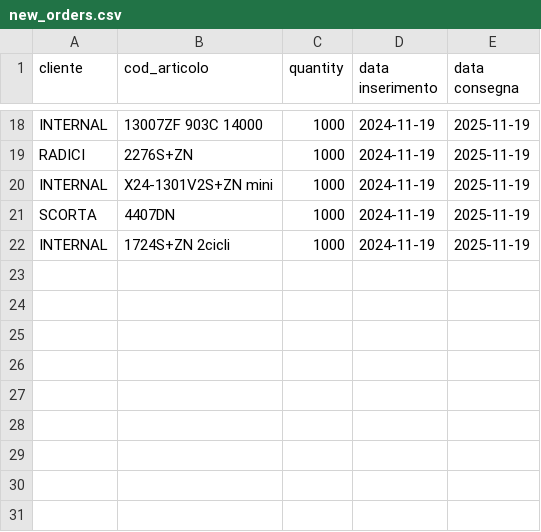
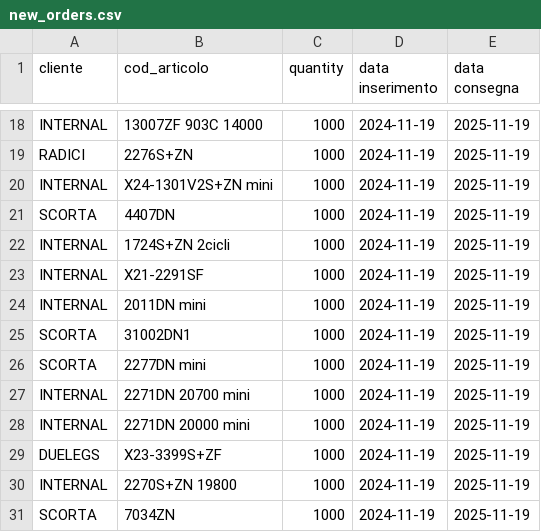
Before and after one commit to Dr3dre/LeMur, a CSV file: extras/perf_benchmark/incremental_orders/new_orders.csv, drawn as a sheet; only a part is shown, gaps mark what is left out; the diff names each change by its address in the sheet, - before the commit and + after, or states it on an @@ line.

```diff
--- a/extras/perf_benchmark/incremental_orders/new_orders.csv
+++ b/extras/perf_benchmark/incremental_orders/new_orders.csv
+row 23: INTERNAL | X21-2291SF | 1000 | 2024-11-19 | 2025-11-19
+row 24: INTERNAL | 2011DN mini | 1000 | 2024-11-19 | 2025-11-19
+row 25: SCORTA | 31002DN1 | 1000 | 2024-11-19 | 2025-11-19
+row 26: SCORTA | 2277DN mini | 1000 | 2024-11-19 | 2025-11-19
+row 27: INTERNAL | 2271DN 20700 mini | 1000 | 2024-11-19 | 2025-11-19
+row 28: INTERNAL | 2271DN 20000 mini | 1000 | 2024-11-19 | 2025-11-19
+row 29: DUELEGS | X23-3399S+ZF | 1000 | 2024-11-19 | 2025-11-19
+row 30: INTERNAL | 2270S+ZN 19800 | 1000 | 2024-11-19 | 2025-11-19
+row 31: SCORTA | 7034ZN | 1000 | 2024-11-19 | 2025-11-19
```
Also changed, not shown: extras/perf_benchmark/incremental_horizon/new_orders.csv, extras/perf_benchmark/incremental_orders/results.csv, 5 other files.
